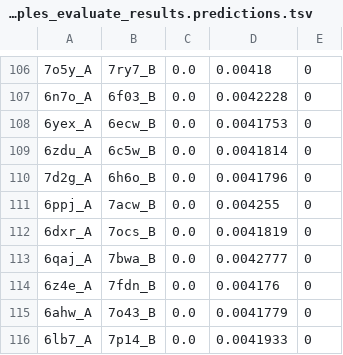
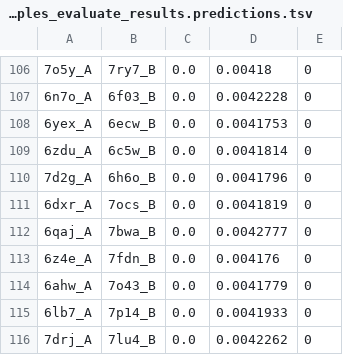
Before and after one commit to SarahND97/D-SCRIPT, a TSV file: results/human_test_8_2_seed_0/threshold_negative_samples_evaluate_results.predictions.tsv, drawn as a sheet; only a part is shown, gaps mark what is left out; the shorter side is filled out with more unchanged rows; the diff names each change by its address in the sheet, - before the commit and + after, or states it on an @@ line.

```diff
--- a/results/human_test_8_2_seed_0/threshold_negative_samples_evaluate_results.predictions.tsv
+++ b/results/human_test_8_2_seed_0/threshold_negative_samples_evaluate_results.predictions.tsv
-row 111: 6ppj_A | 7acw_B | 0.0 | 0.004255 | 0
```
Also changed, not shown: results/human_test_8_2_seed_0/threshold_positive_samples_evaluate_results.predictions.tsv.
